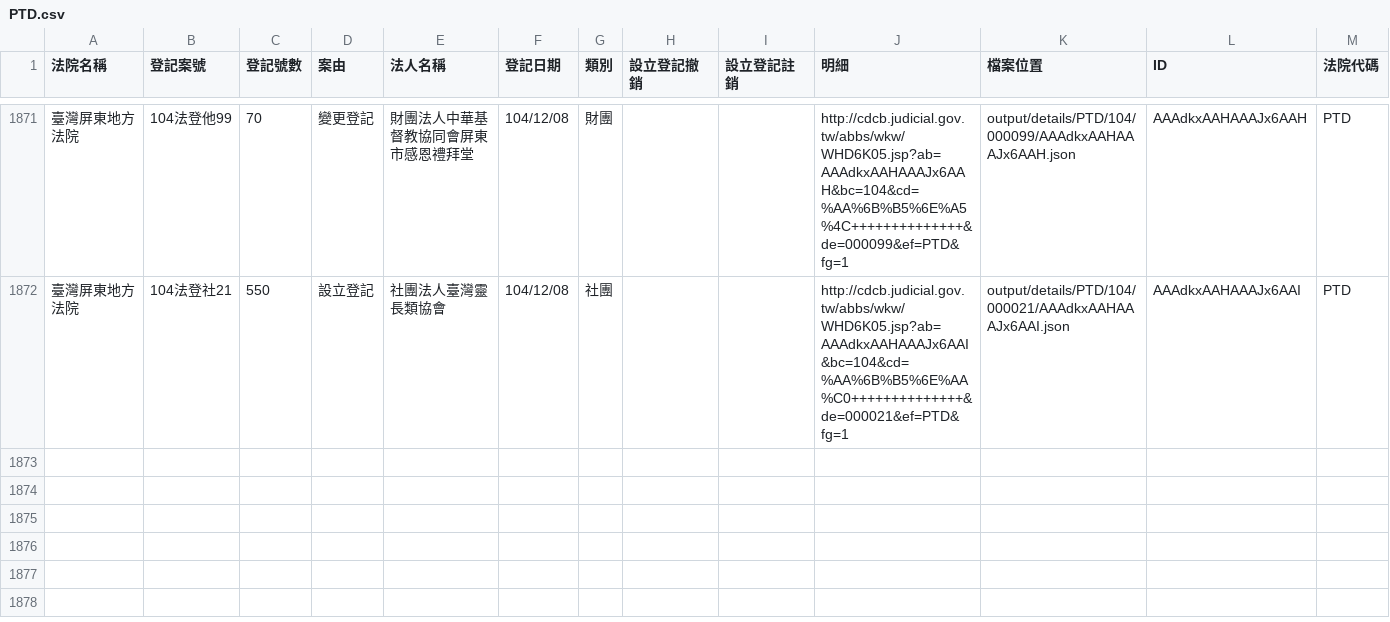
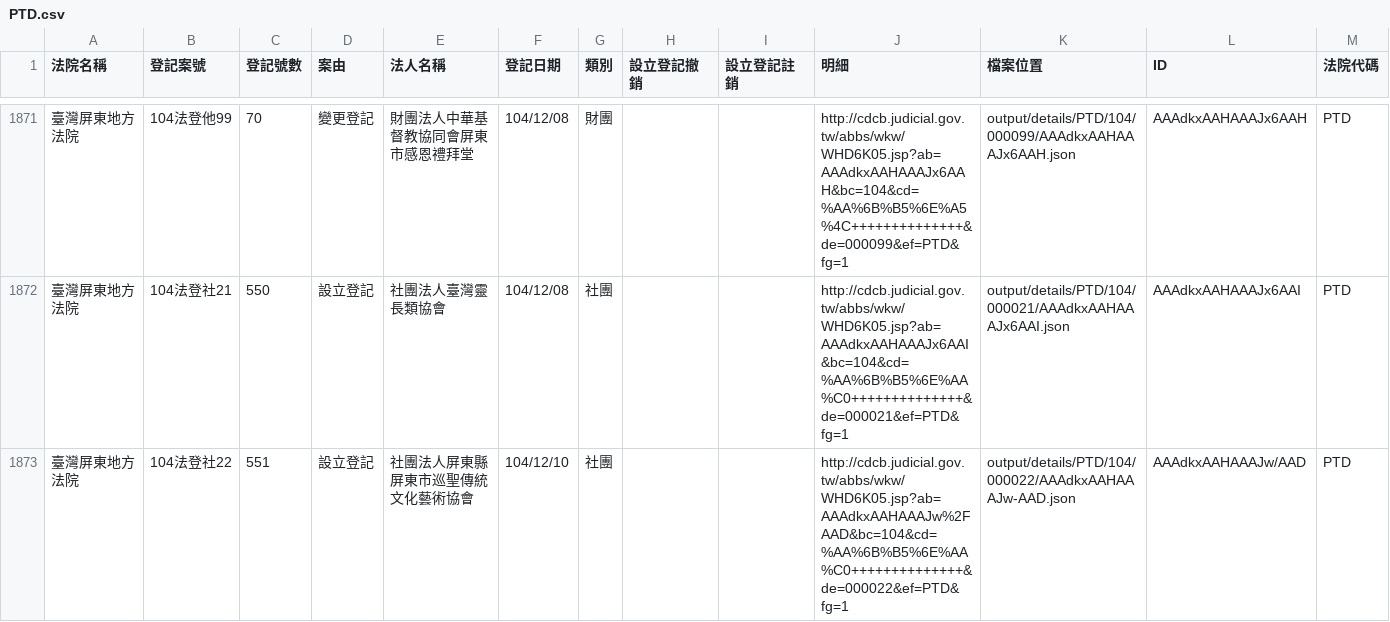
Before and after one commit to taichunmin/foundationtw, a CSV file: output/lists/PTD.csv, drawn as a sheet; only a part is shown, gaps mark what is left out.

```diff
--- a/output/lists/PTD.csv
+++ b/output/lists/PTD.csv
@@ -1872 +1872,2 @@
 臺灣屏東地方法院,104法登社21,550,設立登記,社團法人臺灣靈長類協會,104/12/08,社團,,,http://cdcb.judicial.gov.tw/abbs/wkw/WHD6K05.jsp?ab=AAAdkxAAHAAAJx6AAI&bc=104&cd=%AA%6B%B5%6E%AA%C0++++++++++++++&de=000021&ef=PTD&fg=1,output/details/PTD/104/000021/AAAdkxAAHAAAJx6AAI.json,AAAdkxAAHAAAJx6AAI,PTD
+臺灣屏東地方法院,104法登社22,551,設立登記,社團法人屏東縣屏東市巡聖傳統文化藝術協會,104/12/10,社團,,,http://cdcb.judicial.gov.tw/abbs/wkw/WHD6K05.jsp?ab=AAAdkxAAHAAAJw%2FAAD&bc=104&cd=%AA%6B%B5%6E%AA%C0++++++++++++++&de=000022&ef=PTD&fg=1,output/details/PTD/104/000022/AAAdkxAAHAAAJw-AAD.json,AAAdkxAAHAAAJw/AAD,PTD
```
Also changed, not shown: output/lists/CHD.csv, output/lists/HLD.csv, 41 other files.
